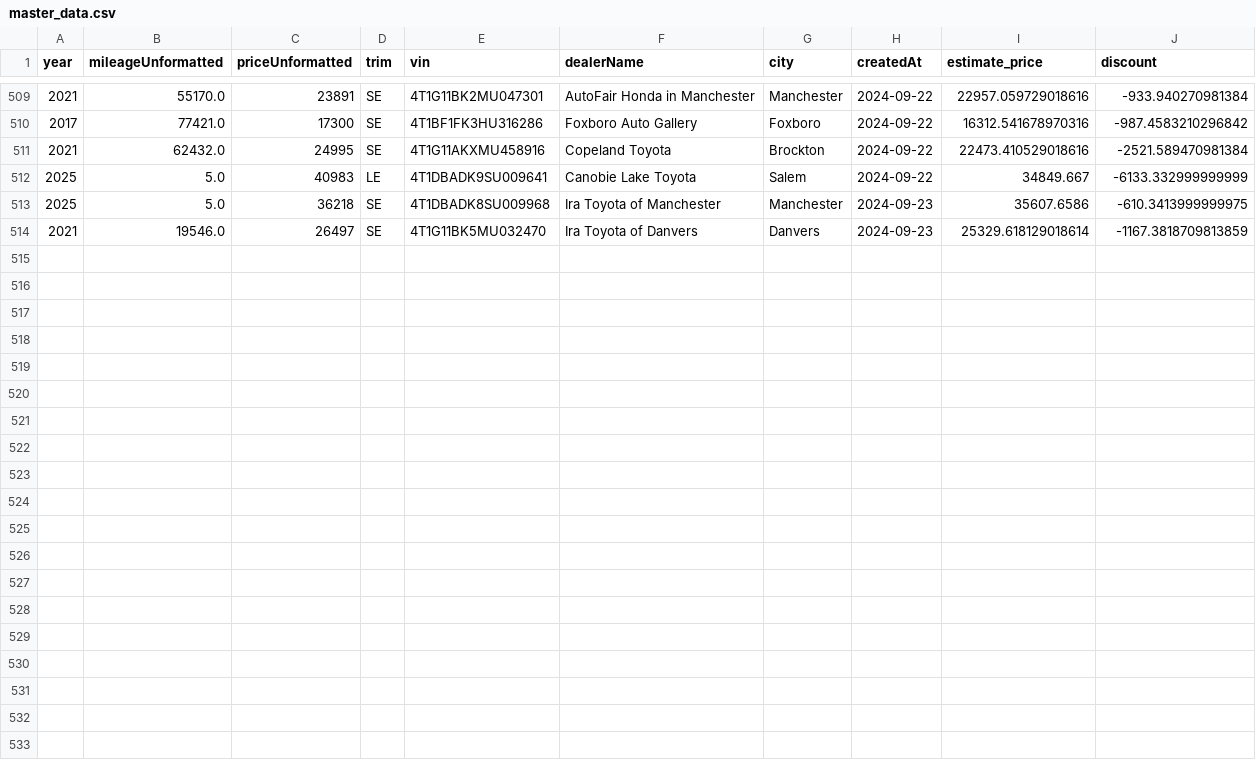
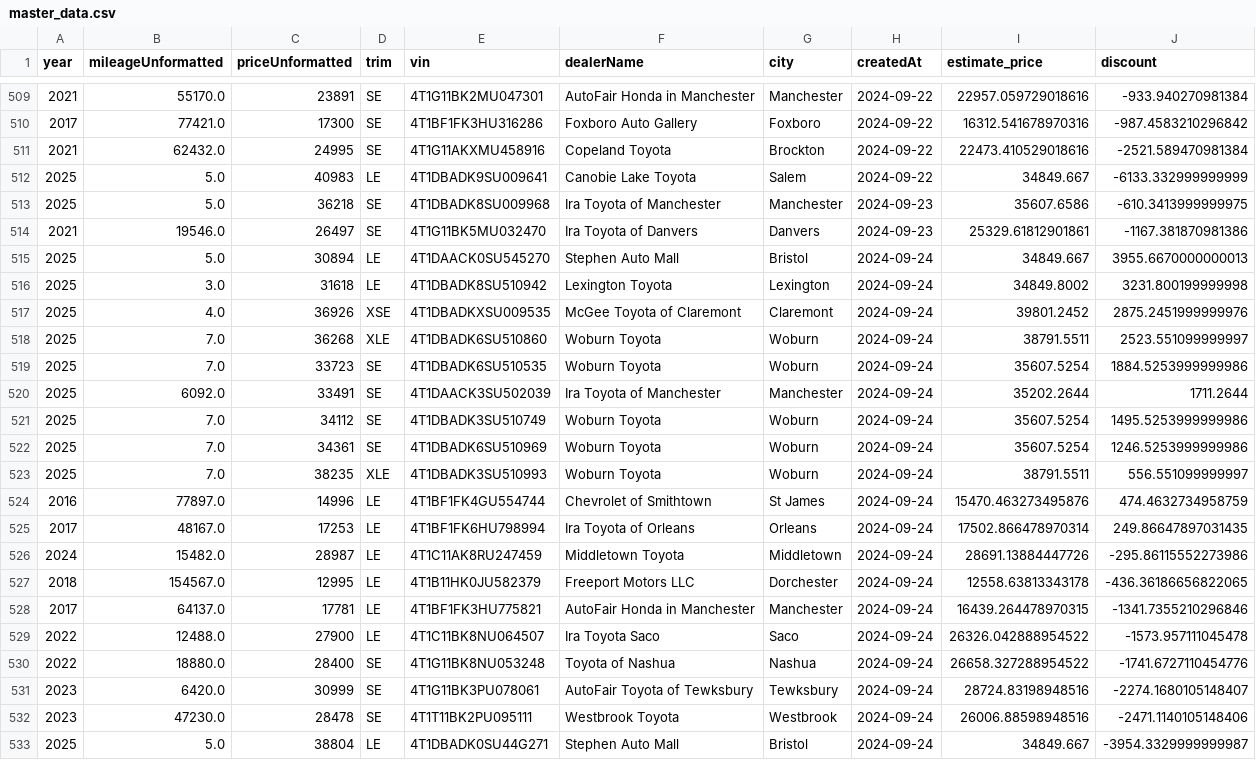
Before and after one commit to MMel099/UsedCarPricer, a CSV file: data/master_data.csv, drawn as a sheet; only a part is shown, gaps mark what is left out.

```diff
--- a/data/master_data.csv
+++ b/data/master_data.csv
@@ -513,2 +513,21 @@ year,mileageUnformatted,priceUnformatted,trim,vin,dealerName,city,createdAt,esti
 2025,5.0,36218,SE,4T1DBADK8SU009968,Ira Toyota of Manchester,Manchester,2024-09-23,35607.6586,-610.3413999999975
-2021,19546.0,26497,SE,4T1G11BK5MU032470,Ira Toyota of Danvers,Danvers,2024-09-23,25329.618129018614,-1167.3818709813859
+2021,19546.0,26497,SE,4T1G11BK5MU032470,Ira Toyota of Danvers,Danvers,2024-09-23,25329.61812901861,-1167.381870981386
+2025,5.0,30894,LE,4T1DAACK0SU545270,Stephen Auto Mall,Bristol,2024-09-24,34849.667,3955.6670000000013
+2025,3.0,31618,LE,4T1DBADK8SU510942,Lexington Toyota,Lexington,2024-09-24,34849.8002,3231.800199999998
+2025,4.0,36926,XSE,4T1DBADKXSU009535,McGee Toyota of Claremont,Claremont,2024-09-24,39801.2452,2875.2451999999976
+2025,7.0,36268,XLE,4T1DBADK6SU510860,Woburn Toyota,Woburn,2024-09-24,38791.5511,2523.551099999997
+2025,7.0,33723,SE,4T1DBADK6SU510535,Woburn Toyota,Woburn,2024-09-24,35607.5254,1884.5253999999986
+2025,6092.0,33491,SE,4T1DAACK3SU502039,Ira Toyota of Manchester,Manchester,2024-09-24,35202.2644,1711.2644
+2025,7.0,34112,SE,4T1DBADK3SU510749,Woburn Toyota,Woburn,2024-09-24,35607.5254,1495.5253999999986
+2025,7.0,34361,SE,4T1DBADK6SU510969,Woburn Toyota,Woburn,2024-09-24,35607.5254,1246.5253999999986
+2025,7.0,38235,XLE,4T1DBADK3SU510993,Woburn Toyota,Woburn,2024-09-24,38791.5511,556.551099999997
+2016,77897.0,14996,LE,4T1BF1FK4GU554744,Chevrolet of Smithtown,St James,2024-09-24,15470.463273495876,474.4632734958759
+2017,48167.0,17253,LE,4T1BF1FK6HU798994,Ira Toyota of Orleans,Orleans,2024-09-24,17502.866478970314,249.86647897031435
+2024,15482.0,28987,LE,4T1C11AK8RU247459,Middletown Toyota,Middletown,2024-09-24,28691.13884447726,-295.86115552273986
+2018,154567.0,12995,LE,4T1B11HK0JU582379,Freeport Motors LLC,Dorchester,2024-09-24,12558.63813343178,-436.36186656822065
+2017,64137.0,17781,LE,4T1BF1FK3HU775821,AutoFair Honda in Manchester,Manchester,2024-09-24,16439.264478970315,-1341.7355210296846
+2022,12488.0,27900,LE,4T1C11BK8NU064507,Ira Toyota Saco,Saco,2024-09-24,26326.042888954522,-1573.957111045478
+2022,18880.0,28400,SE,4T1G11BK8NU053248,Toyota of Nashua,Nashua,2024-09-24,26658.327288954522,-1741.6727110454776
+2023,6420.0,30999,SE,4T1G11BK3PU078061,AutoFair Toyota of Tewksbury,Tewksbury,2024-09-24,28724.83198948516,-2274.1680105148407
+2023,47230.0,28478,SE,4T1T11BK2PU095111,Westbrook Toyota,Westbrook,2024-09-24,26006.88598948516,-2471.1140105148406
+2025,5.0,38804,LE,4T1DBADK0SU44G271,Stephen Auto Mall,Bristol,2024-09-24,34849.667,-3954.3329999999987
```
Also changed, not shown: data/daily_stats.csv, data/newest_data.csv, 3 other files.
